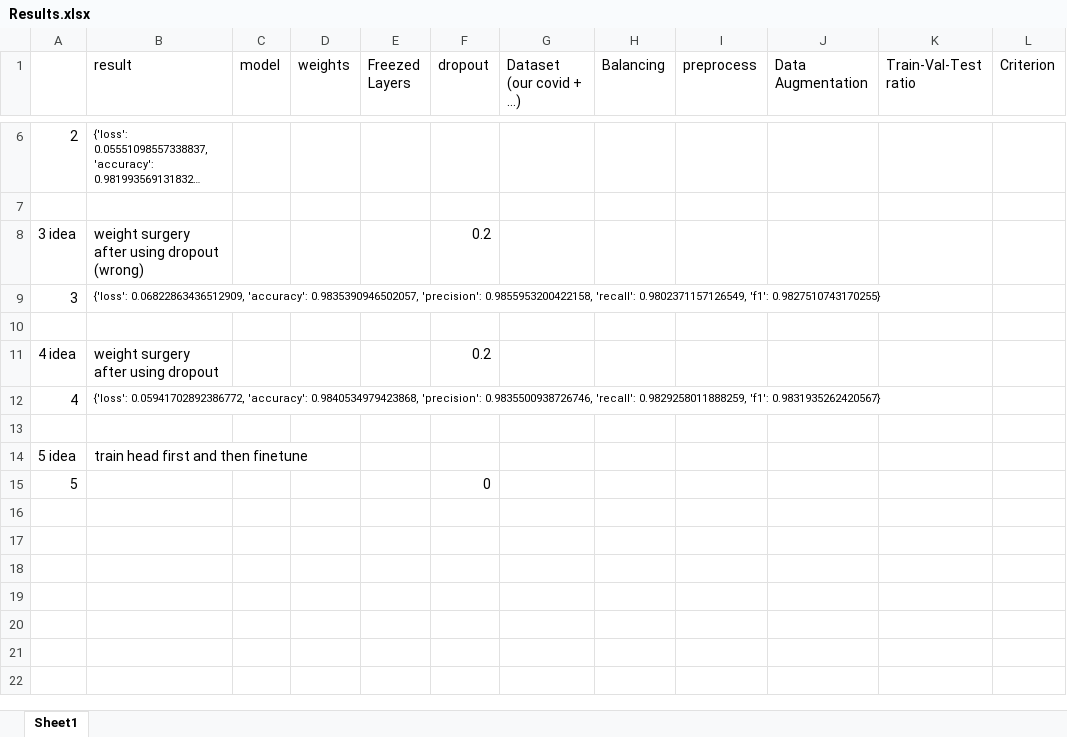
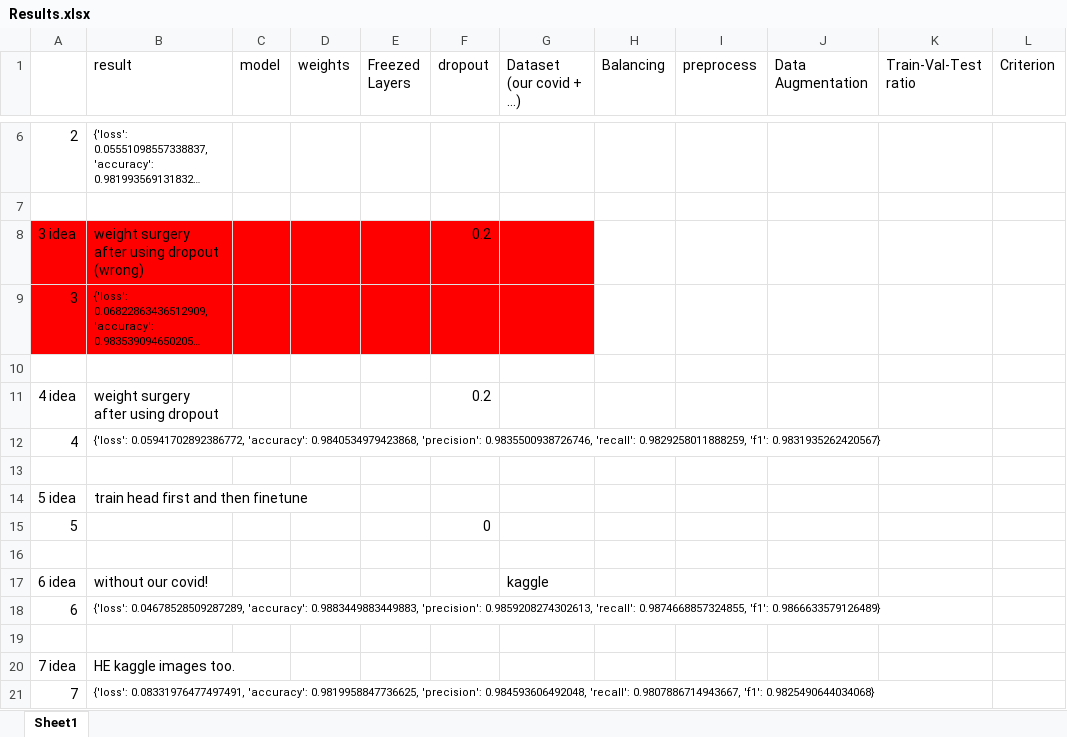
Before and after one commit to a80-abbasi/Covid-Modelling-Project, an Excel workbook: history/Results.xlsx, sheet Sheet1, drawn as a sheet; only a part is shown, gaps mark what is left out; long unchanged cells end in …; values as stored, in another font and other column widths than the file's, no borders; rows hold the shown columns only; the diff names each change by its address in the sheet, - before the commit and + after, or states it on an @@ line.

```diff
--- a/history/Results.xlsx (sheet Sheet1)
+++ b/history/Results.xlsx (sheet Sheet1)
-A8:G9 fill: none
+A8:G9 fill: #FF0000
+row 16: (empty)
+row 17: 6 idea | without our covid! |  |  |  |  | kaggle
+row 18: 6 | {'loss': 0.04678528509287289, 'accuracy': 0.9883449883449883, 'precision': 0.9859208274302613, 'recall': 0.9874668857324855, 'f1': 0.9866633579126489}
+row 19: (empty)
+row 20: 7 idea | HE kaggle images too.
+row 21: 7 | {'loss': 0.08331976477497491, 'accuracy': 0.9819958847736625, 'precision': 0.984593606492048, 'recall': 0.9807886714943667, 'f1': 0.9825490644034068}
```
Also changed, not shown: 5 other files.
